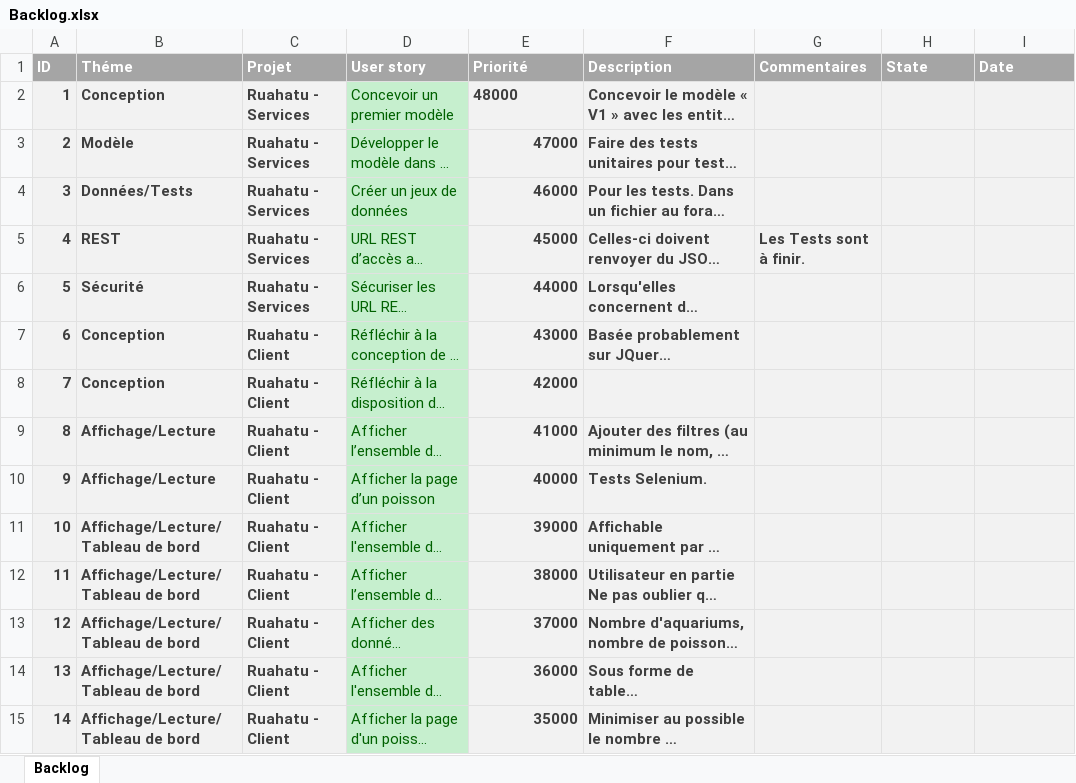
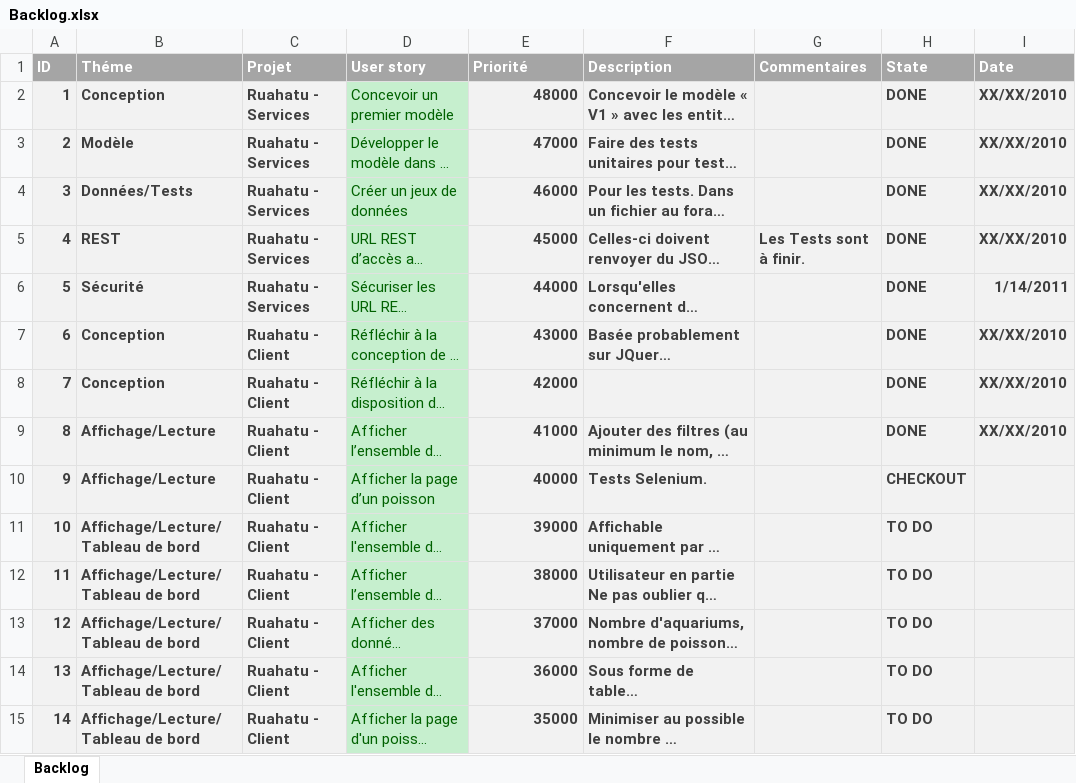
Before and after one commit to kbenhdech/Ruahatu, an Excel workbook: doc/Backlog.xlsx, sheet Backlog, drawn as a sheet; only a part is shown; long unchanged cells end in …; values as stored, in another font and other column widths than the file's, no borders; the diff covers the shown part only; the diff names each change by its address in the sheet, - before the commit and + after, or states it on an @@ line.

Commit message:
Add state and date informations on US.

```diff
--- a/doc/Backlog.xlsx (sheet Backlog)
+++ b/doc/Backlog.xlsx (sheet Backlog)
-E2 alignment: left
+E2 alignment: right
-H2:H9 (State): (empty)
+H2:H9 (State): DONE
-I2:I5 (Date): (empty)
+I2:I5 (Date): XX/XX/2010
-I6 (Date): (empty)
+I6 (Date): 1/14/2011
-I7:I9 (Date): (empty)
+I7:I9 (Date): XX/XX/2010
-H10 (State): (empty)
+H10 (State): CHECKOUT
-H11:H15 (State): (empty)
+H11:H15 (State): TO DO
```
Also changed, not shown: 38 edited cells elsewhere in this sheet.
